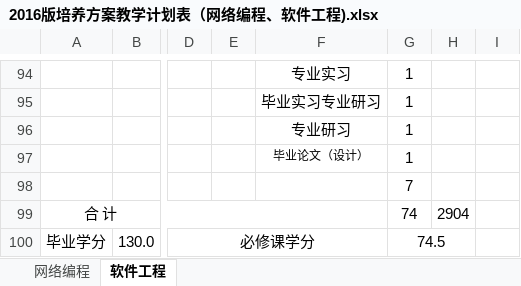
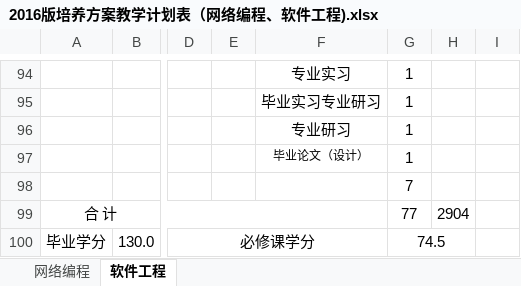
Before and after one commit to ciecclm/2016-, an Excel workbook: 2016版培养方案教学计划表（网络编程、软件工程).xlsx, sheet 软件工程, drawn as a sheet; only a part is shown, gaps mark what is left out; values as stored, in another font and other column widths than the file's, no borders; the diff covers the shown part only; the diff names each change by its address in the sheet, - before the commit and + after, or states it on an @@ line.

```diff
--- a/2016版培养方案教学计划表（网络编程、软件工程).xlsx (sheet 软件工程)
+++ b/2016版培养方案教学计划表（网络编程、软件工程).xlsx (sheet 软件工程)
-G99: 74
+G99: 77
```
Also changed, not shown: 1 added row, 1 removed row and 10 edited cells elsewhere in this sheet, sheet 网络编程.
